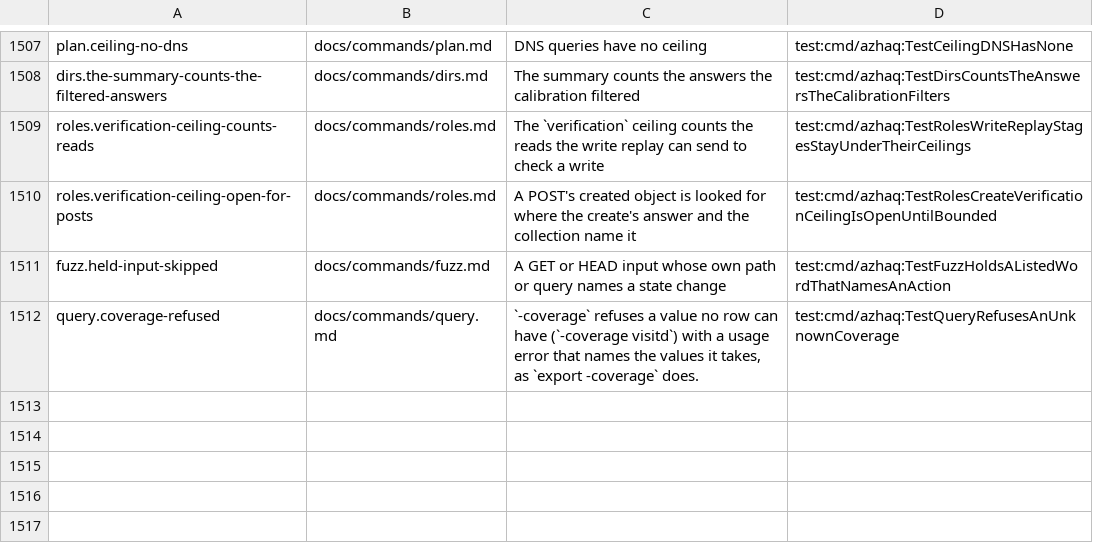
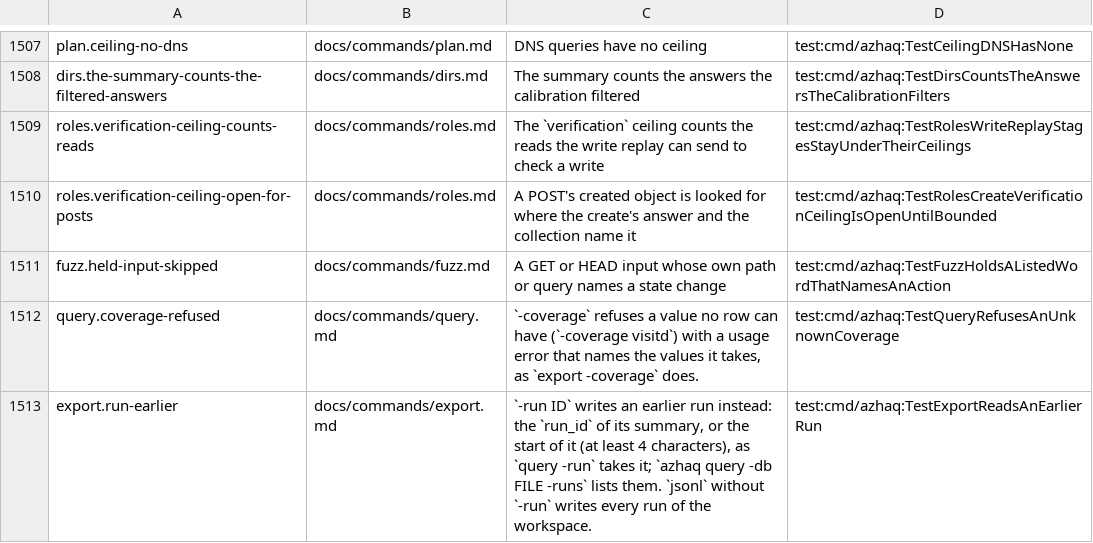
Before and after one commit to lilsadfoqs/azhaq, a TSV file: docs/claims.tsv, drawn as a sheet; only a part is shown, gaps mark what is left out.

Commit message:
feat(export): -run writes an earlier run of a workspace
export wrote only the newest run, while query, show and diff take -run
ID. It now takes the same flag, with the run_id or the start of it, in
every format; jsonl without -run still writes every run.

Fixes #277

```diff
--- a/docs/claims.tsv
+++ b/docs/claims.tsv
@@ -1512 +1512,2 @@ fuzz.held-input-skipped	docs/commands/fuzz.md	A GET or HEAD input whose own path
 query.coverage-refused	docs/commands/query.md	`-coverage` refuses a value no row can have (`-coverage visitd`) with a usage error that names the values it takes, as `export -coverage` does.	test:cmd/azhaq:TestQueryRefusesAnUnknownCoverage
+export.run-earlier	docs/commands/export.md	`-run ID` writes an earlier run instead: the `run_id` of its summary, or the start of it (at least 4 characters), as `query -run` takes it; `azhaq query -db FILE -runs` lists them. `jsonl` without `-run` writes every run of the workspace.	test:cmd/azhaq:TestExportReadsAnEarlierRun
```
Also changed, not shown: 7 other files.
